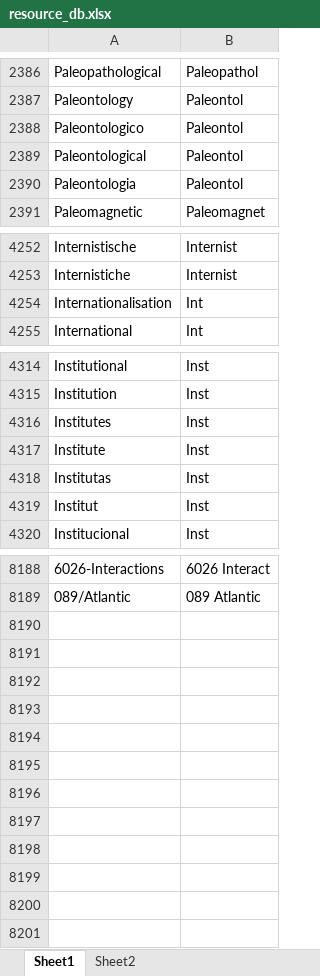
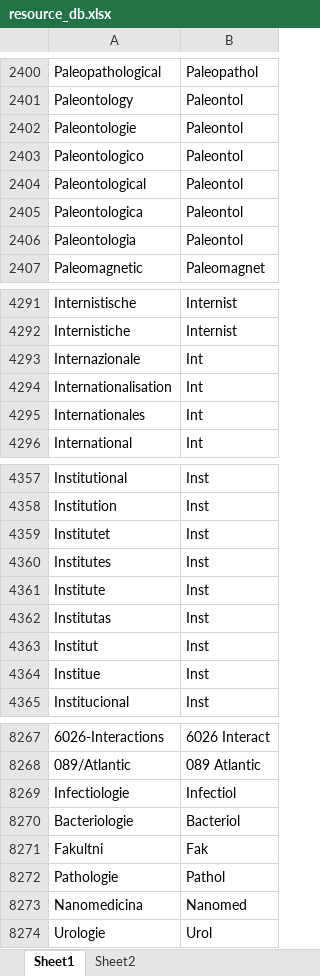
Before and after one commit to thiyagu1993/com.thiyagu.tool, an Excel workbook: Author&Address_all/src/source_excel/resource_db.xlsx, sheet Sheet1, drawn as a sheet; only a part is shown, gaps mark what is left out; values as stored, in another font and other column widths than the file's, no borders; the diff covers the shown part only; the diff names each change by its address in the sheet, - before the commit and + after, or states it on an @@ line.

```diff
--- a/Author&Address_all/src/source_excel/resource_db.xlsx (sheet Sheet1)
+++ b/Author&Address_all/src/source_excel/resource_db.xlsx (sheet Sheet1)
+row 2402: Paleontologie | Paleontol
+row 2405: Paleontologica | Paleontol
+row 4293: Internazionale | Int
+row 4295: Internationales | Int
+row 4359: Institutet | Inst
+row 4364: Institue | Inst
+row 8269: Infectiologie | Infectiol
+row 8270: Bacteriologie | Bacteriol
+row 8271: Fakultni | Fak
+row 8272: Pathologie | Pathol
+row 8273: Nanomedicina | Nanomed
+row 8274: Urologie | Urol
```
Also changed, not shown: 74 added rows, 1 removed row and 3 edited cells elsewhere in this sheet, 1 other file.
